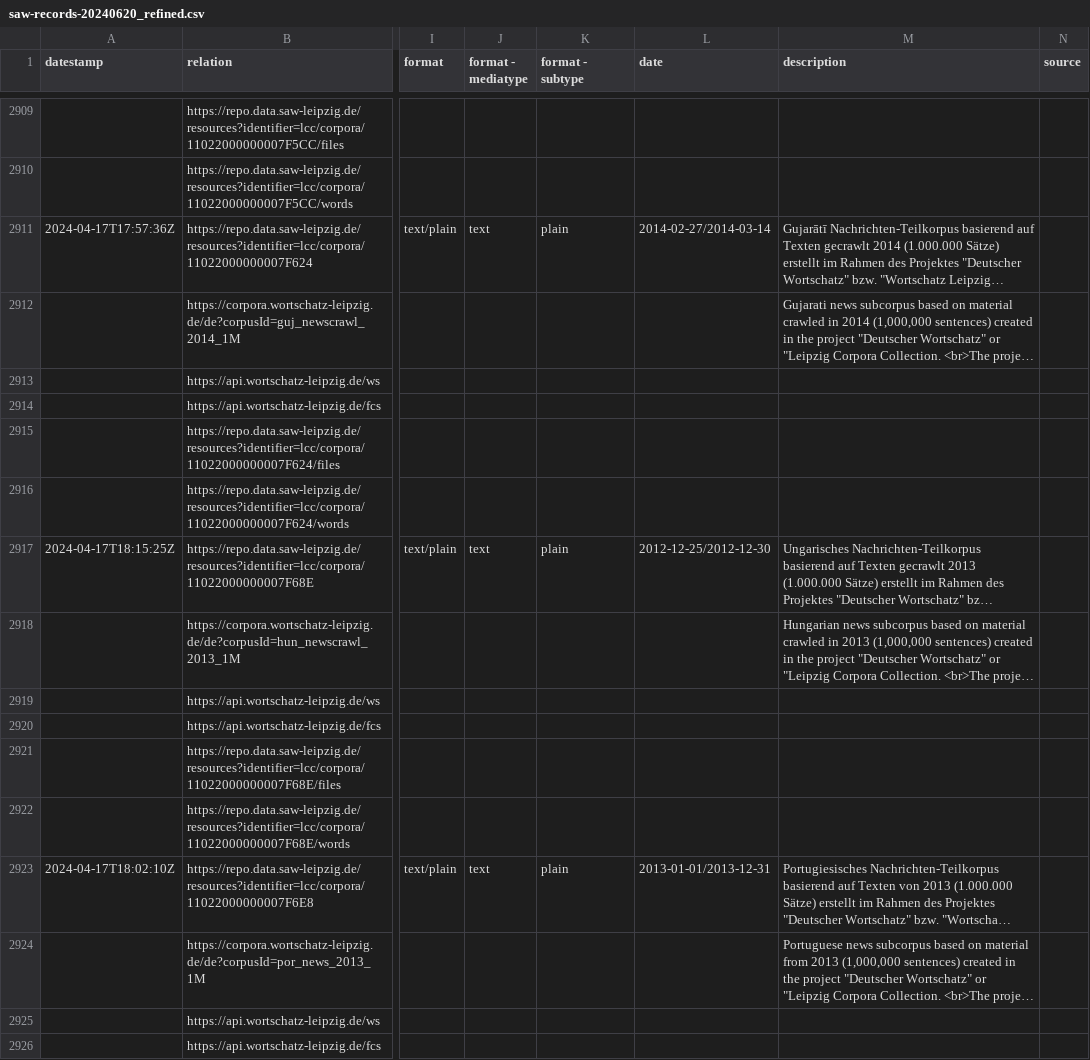
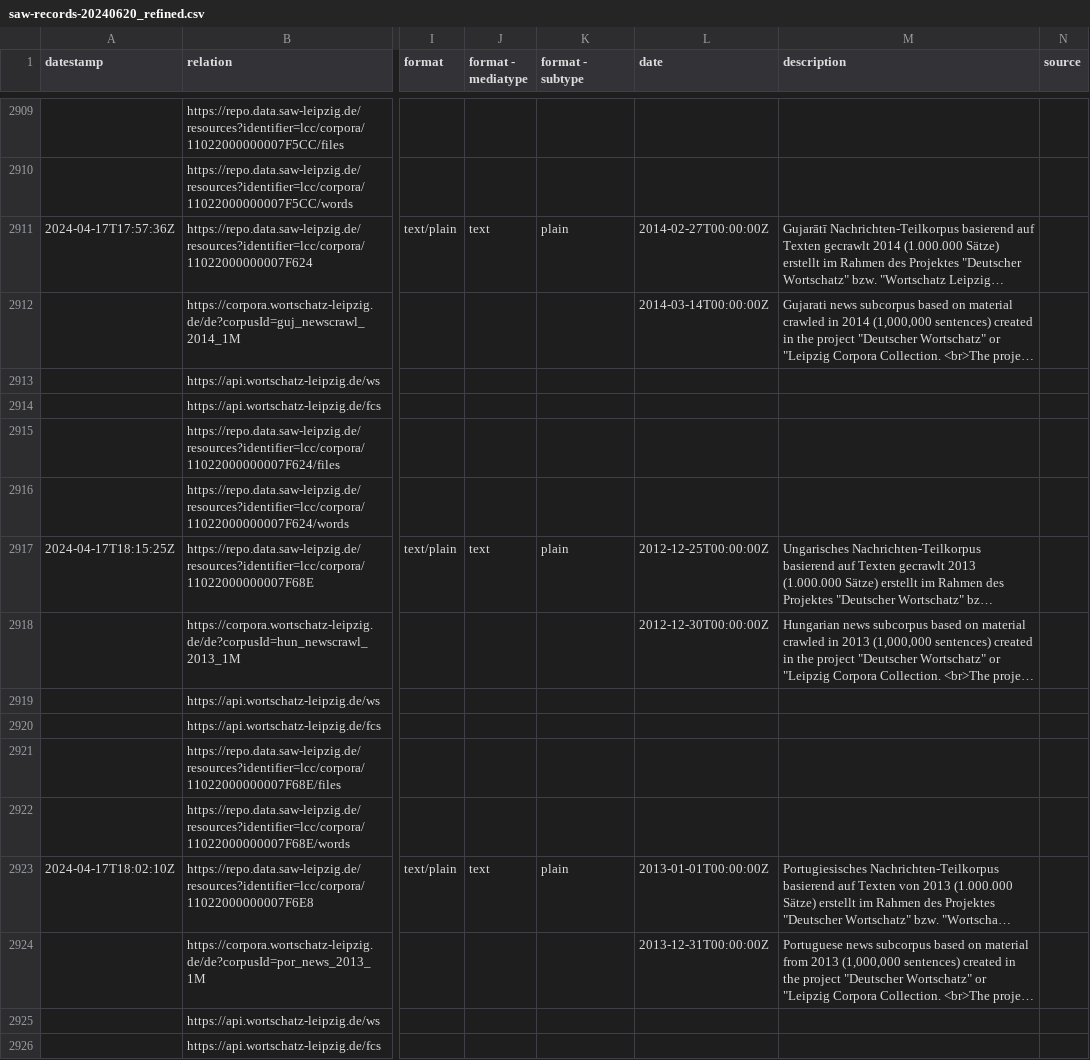
Before and after one commit to MarieMaurerDDM/research_data_repositories, a CSV file: data/refined/clarin/saw/saw-records-20240620_refined.csv, drawn as a sheet; only a part is shown, gaps mark what is left out; long unchanged cells end in …; the diff covers the shown part only; the diff names each change by its address in the sheet, - before the commit and + after, or states it on an @@ line.

```diff
--- a/data/refined/clarin/saw/saw-records-20240620_refined.csv
+++ b/data/refined/clarin/saw/saw-records-20240620_refined.csv
-L2911 (date): 2014-02-27/2014-03-14
+L2911 (date): 2014-02-27T00:00:00Z
-L2912 (date): (empty)
+L2912 (date): 2014-03-14T00:00:00Z
-L2917 (date): 2012-12-25/2012-12-30
+L2917 (date): 2012-12-25T00:00:00Z
-L2918 (date): (empty)
+L2918 (date): 2012-12-30T00:00:00Z
-L2923 (date): 2013-01-01/2013-12-31
+L2923 (date): 2013-01-01T00:00:00Z
-L2924 (date): (empty)
+L2924 (date): 2013-12-31T00:00:00Z
```
Also changed, not shown: 3 added rows and 177 edited cells elsewhere in this file, data/refined/clarin/uds/uds-records-20240620_refined.csv, 7 other files.
